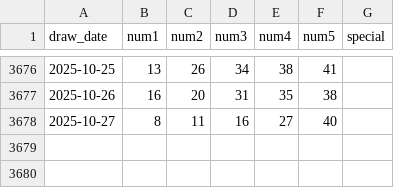
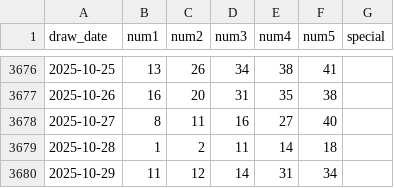
Before and after one commit to kmccartney24la/Lottery-Analysis-App, a CSV file: public/data/ga/fantasy5.csv, drawn as a sheet; only a part is shown, gaps mark what is left out; the diff names each change by its address in the sheet, - before the commit and + after, or states it on an @@ line.

```diff
--- a/public/data/ga/fantasy5.csv
+++ b/public/data/ga/fantasy5.csv
+row 3679: 2025-10-28 | 1 | 2 | 11 | 14 | 18
+row 3680: 2025-10-29 | 11 | 12 | 14 | 31 | 34
```
